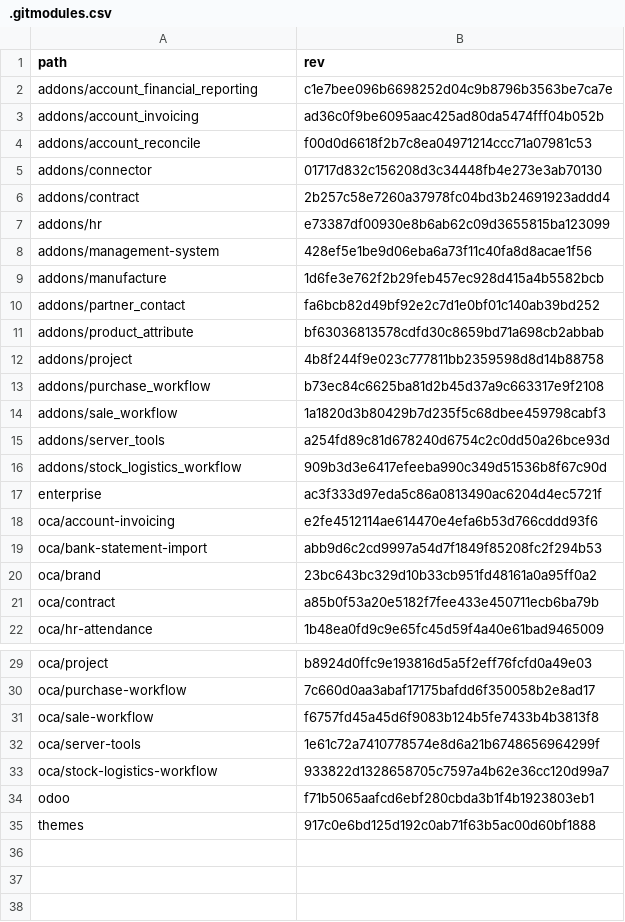
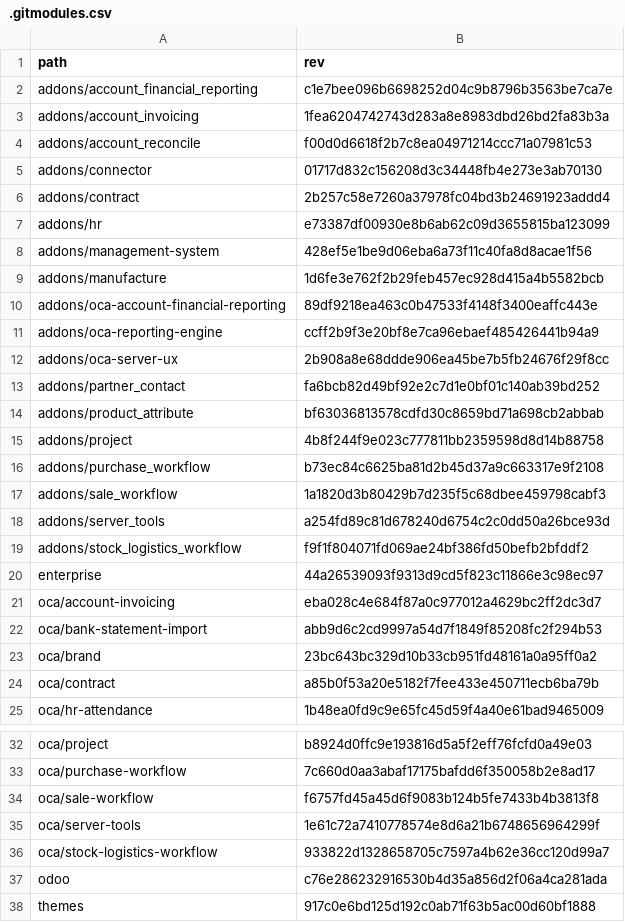
Before and after one commit to Mint-System/Odoo-Build, a CSV file: versions/17.0/.gitmodules.csv, drawn as a sheet; only a part is shown, gaps mark what is left out.

Commit message:
update gitmodules

```diff
--- a/versions/17.0/.gitmodules.csv
+++ b/versions/17.0/.gitmodules.csv
@@ -2,3 +2,3 @@ path,rev
 addons/account_financial_reporting,c1e7bee096b6698252d04c9b8796b3563be7ca7e
-addons/account_invoicing,ad36c0f9be6095aac425ad80da5474fff04b052b
+addons/account_invoicing,1fea6204742743d283a8e8983dbd26bd2fa83b3a
 addons/account_reconcile,f00d0d6618f2b7c8ea04971214ccc71a07981c53
@@ -9,2 +9,5 @@ addons/management-system,428ef5e1be9d06eba6a73f11c40fa8d8acae1f56
 addons/manufacture,1d6fe3e762f2b29feb457ec928d415a4b5582bcb
+addons/oca-account-financial-reporting,89df9218ea463c0b47533f4148f3400eaffc443e
+addons/oca-reporting-engine,ccff2b9f3e20bf8e7ca96ebaef485426441b94a9
+addons/oca-server-ux,2b908a8e68ddde906ea45be7b5fb24676f29f8cc
 addons/partner_contact,fa6bcb82d49bf92e2c7d1e0bf01c140ab39bd252
@@ -15,5 +18,5 @@ addons/sale_workflow,1a1820d3b80429b7d235f5c68dbee459798cabf3
 addons/server_tools,a254fd89c81d678240d6754c2c0dd50a26bce93d
-addons/stock_logistics_workflow,909b3d3e6417efeeba990c349d51536b8f67c90d
-enterprise,ac3f333d97eda5c86a0813490ac6204d4ec5721f
-oca/account-invoicing,e2fe4512114ae614470e4efa6b53d766cddd93f6
+addons/stock_logistics_workflow,f9f1f804071fd069ae24bf386fd50befb2bfddf2
+enterprise,44a26539093f9313d9cd5f823c11866e3c98ec97
+oca/account-invoicing,eba028c4e684f87a0c977012a4629bc2ff2dc3d7
 oca/bank-statement-import,abb9d6c2cd9997a54d7f1849f85208fc2f294b53
@@ -33,3 +36,3 @@ oca/server-tools,1e61c72a7410778574e8d6a21b6748656964299f
 oca/stock-logistics-workflow,933822d1328658705c7597a4b62e36cc120d99a7
-odoo,f71b5065aafcd6ebf280cbda3b1f4b1923803eb1
+odoo,c76e286232916530b4d35a856d2f06a4ca281ada
 themes,917c0e6bd125d192c0ab71f63b5ac00d60bf1888
```
Also changed, not shown: 1 other file.
